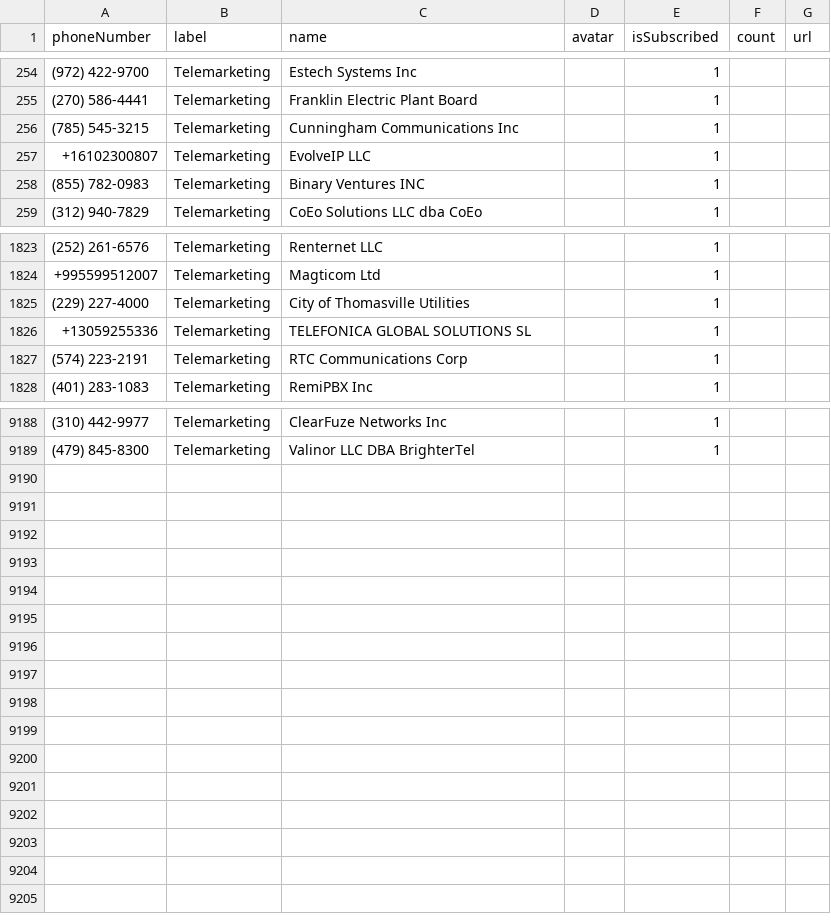
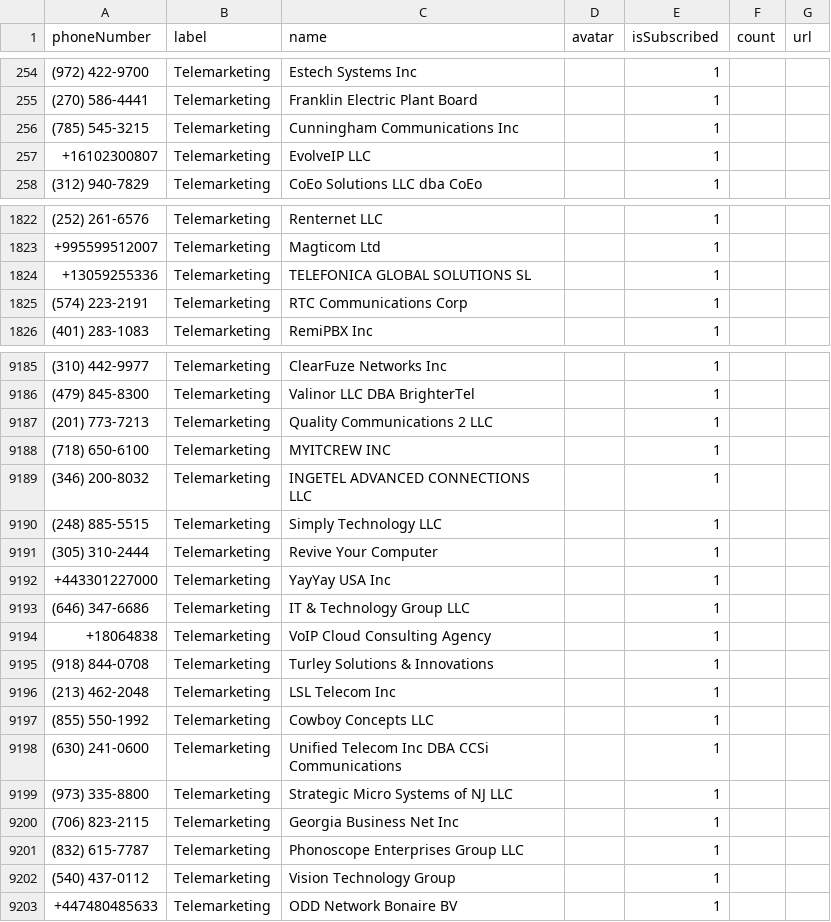
Before and after one commit to haygcao/vccard, a CSV file: US/processed_data.csv, drawn as a sheet; only a part is shown, gaps mark what is left out; removed rows and columns are numbered as before the commit, all else as after; the diff covers the shown part only; the diff names each change by its address in the sheet, - before the commit and + after, or states it on an @@ line.

```diff
--- a/US/processed_data.csv
+++ b/US/processed_data.csv
-row 258: (855) 782-0983 | Telemarketing | Binary Ventures INC |  | 1
-row 1825: (229) 227-4000 | Telemarketing | City of Thomasville Utilities |  | 1
+row 9187: (201) 773-7213 | Telemarketing | Quality Communications 2 LLC |  | 1
+row 9188: (718) 650-6100 | Telemarketing | MYITCREW INC |  | 1
+row 9189: (346) 200-8032 | Telemarketing | INGETEL ADVANCED CONNECTIONS LLC |  | 1
+row 9190: (248) 885-5515 | Telemarketing | Simply Technology LLC |  | 1
+row 9191: (305) 310-2444 | Telemarketing | Revive Your Computer |  | 1
+row 9192: +443301227000 | Telemarketing | YayYay USA Inc |  | 1
+row 9193: (646) 347-6686 | Telemarketing | IT & Technology Group LLC |  | 1
+row 9194: +18064838 | Telemarketing | VoIP Cloud Consulting Agency |  | 1
+row 9195: (918) 844-0708 | Telemarketing | Turley Solutions & Innovations |  | 1
+row 9196: (213) 462-2048 | Telemarketing | LSL Telecom Inc |  | 1
+row 9197: (855) 550-1992 | Telemarketing | Cowboy Concepts LLC |  | 1
+row 9198: (630) 241-0600 | Telemarketing | Unified Telecom Inc DBA CCSi Communications |  | 1
+row 9199: (973) 335-8800 | Telemarketing | Strategic Micro Systems of NJ LLC |  | 1
+row 9200: (706) 823-2115 | Telemarketing | Georgia Business Net Inc |  | 1
+row 9201: (832) 615-7787 | Telemarketing | Phonoscope Enterprises Group LLC |  | 1
+row 9202: (540) 437-0112 | Telemarketing | Vision Technology Group |  | 1
+row 9203: +447480485633 | Telemarketing | ODD Network Bonaire BV |  | 1
```
Also changed, not shown: 1 added row, 2 removed rows and 4 edited cells elsewhere in this file, US/processed_v2.csv.
